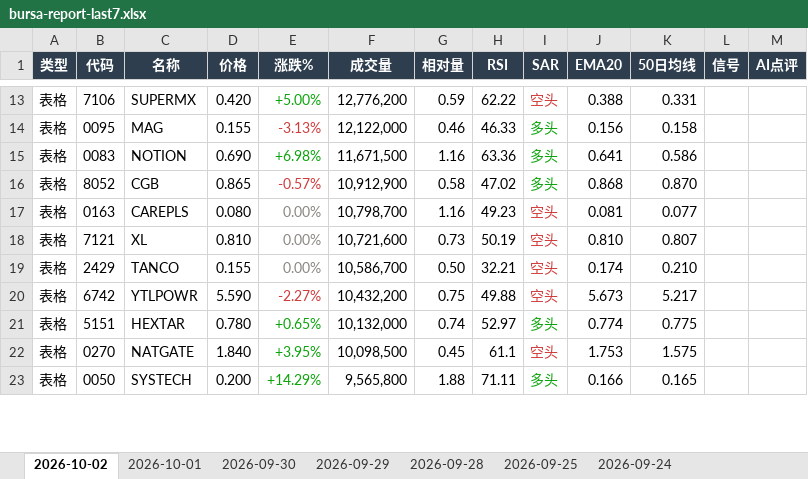
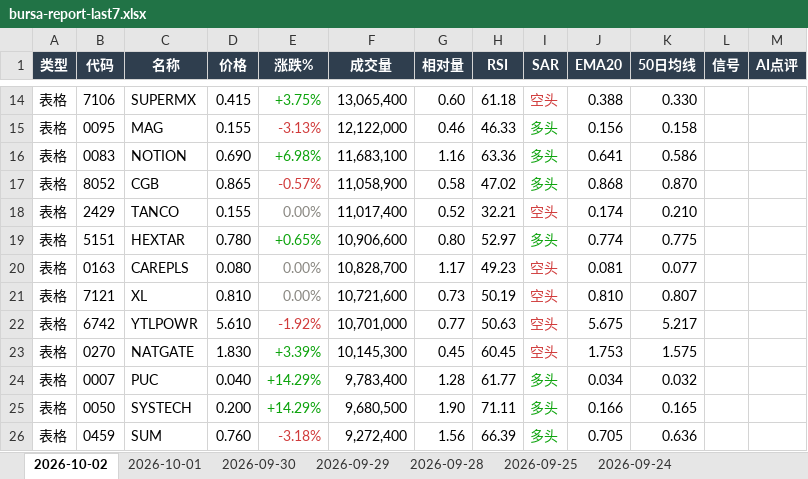
Before and after one commit to CJA231/Bursa-bot, an Excel workbook: docs/downloads/bursa-report-last7.xlsx, sheet 2026-10-02, drawn as a sheet; only a part is shown, gaps mark what is left out; values as stored, in another font and other column widths than the file's, no borders; removed rows and columns are numbered as before the commit, all else as after; the diff covers the shown part only; the diff names each change by its address in the sheet, - before the commit and + after, or states it on an @@ line.

```diff
--- a/docs/downloads/bursa-report-last7.xlsx (sheet 2026-10-02)
+++ b/docs/downloads/bursa-report-last7.xlsx (sheet 2026-10-02)
-D14 (价格): 0.420
+D14 (价格): 0.415
-E14 (涨跌%): +5.00%
+E14 (涨跌%): +3.75%
-F14 (成交量): 12,776,200
+F14 (成交量): 13,065,400
-G14 (相对量): 0.59
+G14 (相对量): 0.60
-H14 (RSI): 62.22
+H14 (RSI): 61.18
-K14 (50日均线): 0.331
+K14 (50日均线): 0.330
-F16 (成交量): 11,671,500
+F16 (成交量): 11,683,100
-F17 (成交量): 10,912,900
+F17 (成交量): 11,058,900
+row 18: 表格 | 2429 | TANCO | 0.155 | 0.00% | 11,017,400 | 0.52 | 32.21 | 空头 | 0.174 | 0.210
+row 19: 表格 | 5151 | HEXTAR | 0.780 | +0.65% | 10,906,600 | 0.80 | 52.97 | 多头 | 0.774 | 0.775
-F20 (成交量): 10,798,700
+F20 (成交量): 10,828,700
-G20 (相对量): 1.16
+G20 (相对量): 1.17
-row 19: 表格 | 2429 | TANCO | 0.155 | 0.00% | 10,586,700 | 0.50 | 32.21 | 空头 | 0.174 | 0.210
-D22 (价格): 5.590
+D22 (价格): 5.610
-E22 (涨跌%): -2.27%
+E22 (涨跌%): -1.92%
-F22 (成交量): 10,432,200
+F22 (成交量): 10,701,000
-G22 (相对量): 0.75
+G22 (相对量): 0.77
-H22 (RSI): 49.88
+H22 (RSI): 50.63
-J22 (EMA20): 5.673
+J22 (EMA20): 5.675
-row 21: 表格 | 5151 | HEXTAR | 0.780 | +0.65% | 10,132,000 | 0.74 | 52.97 | 多头 | 0.774 | 0.775
-D23 (价格): 1.840
+D23 (价格): 1.830
-E23 (涨跌%): +3.95%
+E23 (涨跌%): +3.39%
-F23 (成交量): 10,098,500
+F23 (成交量): 10,145,300
-H23 (RSI): 61.1
+H23 (RSI): 60.45
+row 24: 表格 | 0007 | PUC | 0.040 | +14.29% | 9,783,400 | 1.28 | 61.77 | 多头 | 0.034 | 0.032
-F25 (成交量): 9,565,800
+F25 (成交量): 9,680,500
-G25 (相对量): 1.88
+G25 (相对量): 1.90
+row 26: 表格 | 0459 | SUM | 0.760 | -3.18% | 9,272,400 | 1.56 | 66.39 | 多头 | 0.705 | 0.636
```
Also changed, not shown: 61 added rows, 57 removed rows, 270 edited cells and cell formats elsewhere in this sheet, docs/downloads/2026-10-02/bursa-report-2026-10-02.xlsx, 17 other files.
